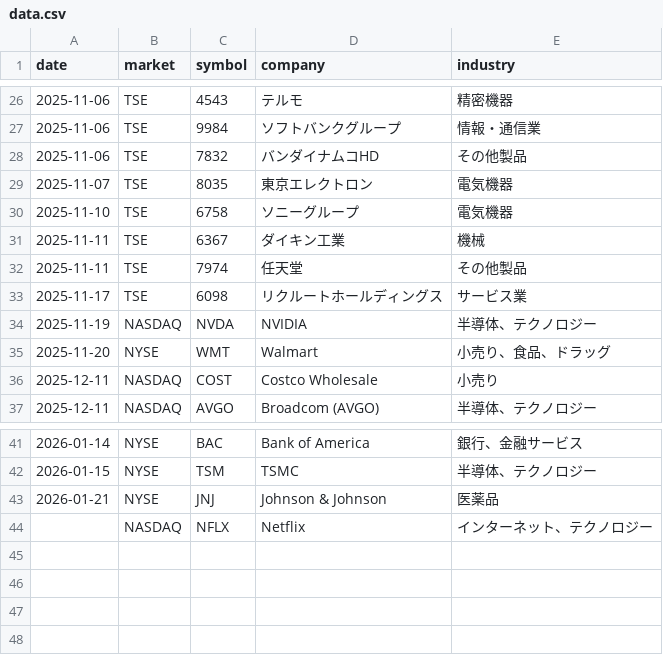
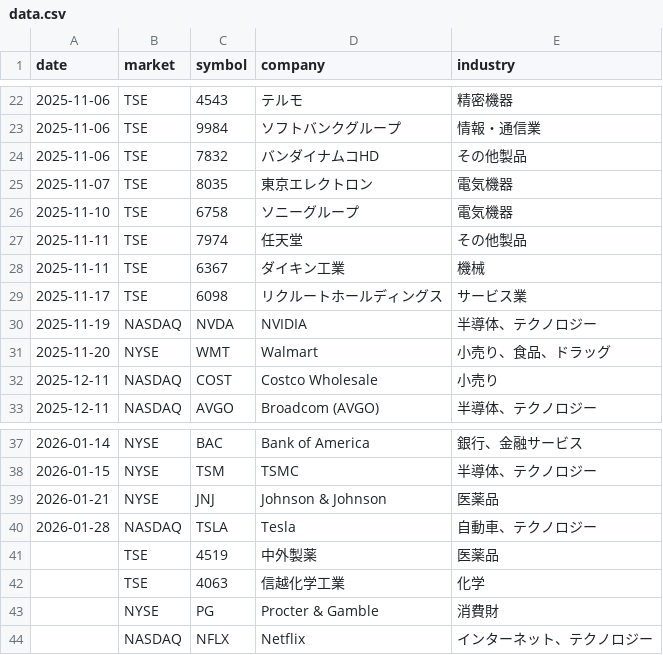
Before and after one commit to yoshi-nakane0/yoshi-nakane0.github.io-finance, a CSV file: static/earning/data/data.csv, drawn as a sheet; only a part is shown, gaps mark what is left out; the diff covers the shown part only.

```diff
--- a/static/earning/data/data.csv
+++ b/static/earning/data/data.csv
@@ -30,4 +26,4 @@ date,market,symbol,company,industry
 2025-11-10,TSE,6758,ソニーグループ,電気機器
+2025-11-11,TSE,7974,任天堂,その他製品
 2025-11-11,TSE,6367,ダイキン工業,機械
-2025-11-11,TSE,7974,任天堂,その他製品
 2025-11-17,TSE,6098,リクルートホールディングス,サービス業
@@ -43,2 +39,6 @@ date,market,symbol,company,industry
 2026-01-21,NYSE,JNJ,Johnson & Johnson,医薬品
+2026-01-28,NASDAQ,TSLA,Tesla,自動車、テクノロジー
+,TSE,4519,中外製薬,医薬品
+,TSE,4063,信越化学工業,化学
+,NYSE,PG,Procter & Gamble,消費財
 ,NASDAQ,NFLX,Netflix,インターネット、テクノロジー
```
Also changed, not shown: 9 added rows, 13 removed rows, 4 moved rows and 5 edited cells elsewhere in this file.
